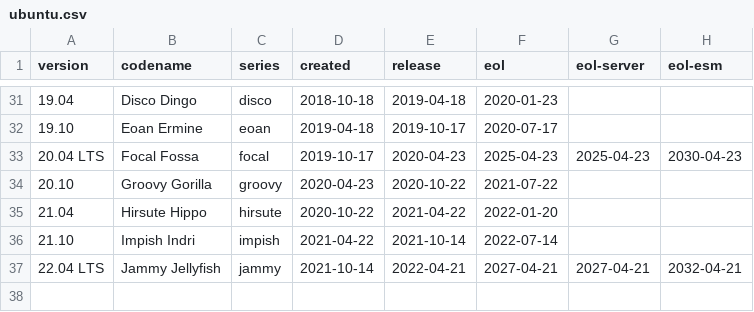
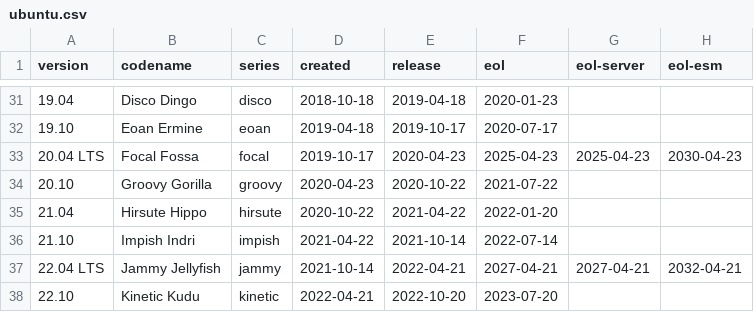
Before and after one commit to pexip/os-distro-info-data, a CSV file: ubuntu.csv, drawn as a sheet; only a part is shown, gaps mark what is left out.

Commit message:
Import Debian version 0.51+deb11u2
distro-info-data (0.51+deb11u2) bullseye; urgency=medium
.
  * Update data to 0.53:
    - Add Ubuntu 22.10, Kinetic Kudu.

```diff
--- a/ubuntu.csv
+++ b/ubuntu.csv
@@ -37 +37,2 @@ version,codename,series,created,release,eol,eol-server,eol-esm
 22.04 LTS,Jammy Jellyfish,jammy,2021-10-14,2022-04-21,2027-04-21,2027-04-21,2032-04-21
+22.10,Kinetic Kudu,kinetic,2022-04-21,2022-10-20,2023-07-20
```
Also changed, not shown: 1 other file.
